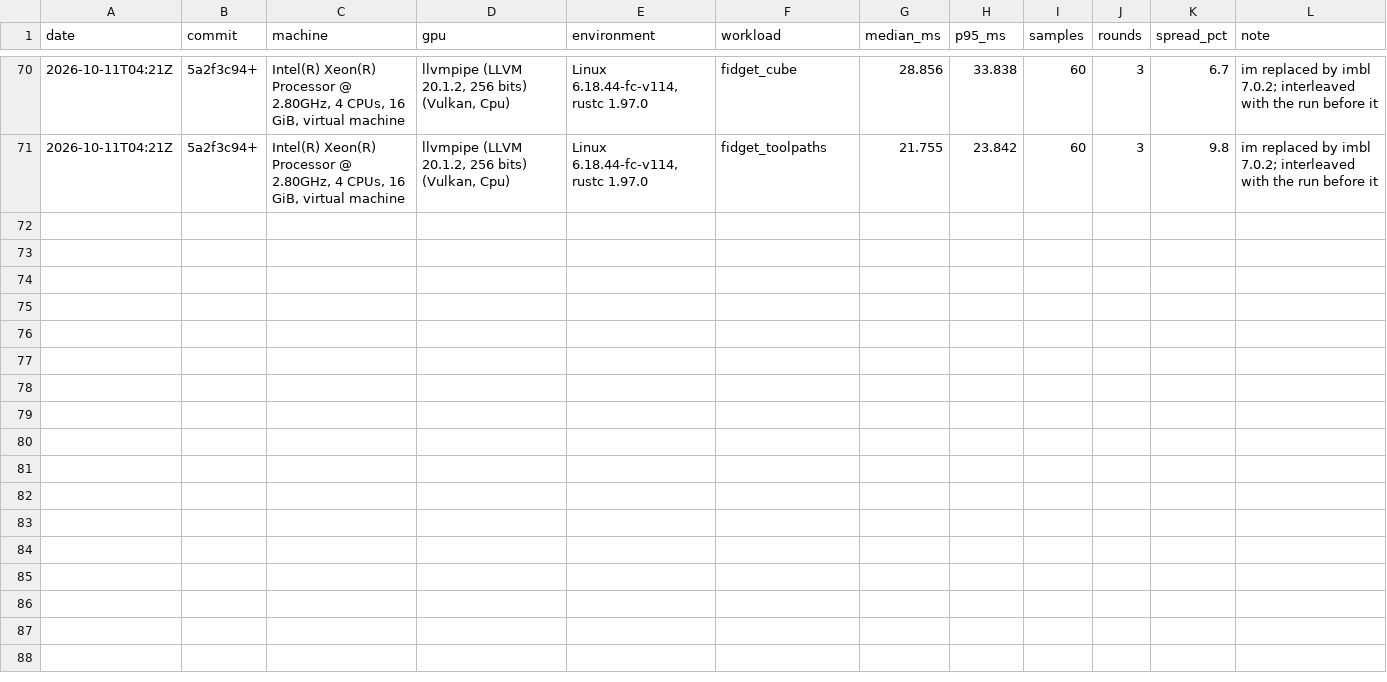
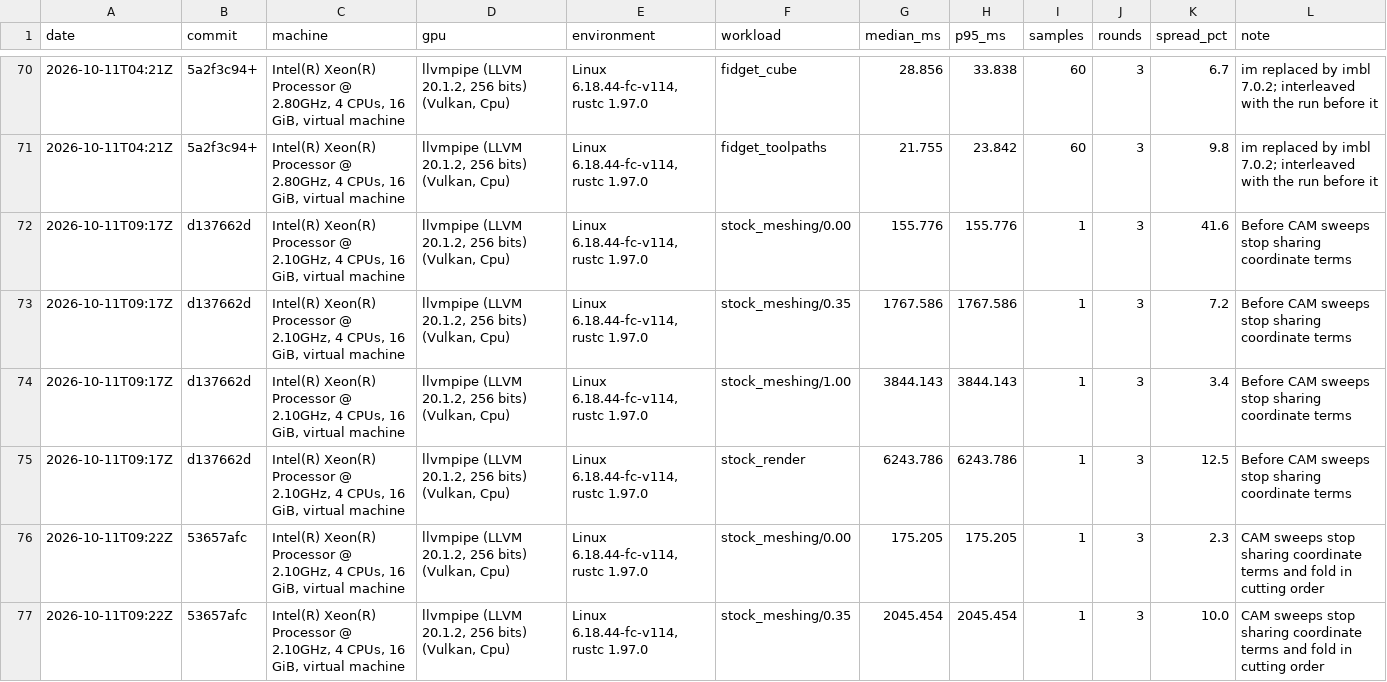
Before and after one commit to jbrownson/progred, a TSV file: docs/performance-log.tsv, drawn as a sheet; only a part is shown, gaps mark what is left out; the diff covers the shown part only.

```diff
--- a/docs/performance-log.tsv
+++ b/docs/performance-log.tsv
@@ -71 +71,7 @@ date	commit	machine	gpu	environment	workload	median_ms	p95_ms	samples	rounds	spr
 2026-10-11T04:21Z	5a2f3c94+	Intel(R) Xeon(R) Processor @ 2.80GHz, 4 CPUs, 16 GiB, virtual machine	llvmpipe (LLVM 20.1.2, 256 bits) (Vulkan, Cpu)	Linux 6.18.44-fc-v114, rustc 1.97.0	fidget_toolpaths	21.755	23.842	60	3	9.8	im replaced by imbl 7.0.2; interleaved with the run before it
+2026-10-11T09:17Z	d137662d	Intel(R) Xeon(R) Processor @ 2.10GHz, 4 CPUs, 16 GiB, virtual machine	llvmpipe (LLVM 20.1.2, 256 bits) (Vulkan, Cpu)	Linux 6.18.44-fc-v114, rustc 1.97.0	stock_meshing/0.00	155.776	155.776	1	3	41.6	Before CAM sweeps stop sharing coordinate terms
+2026-10-11T09:17Z	d137662d	Intel(R) Xeon(R) Processor @ 2.10GHz, 4 CPUs, 16 GiB, virtual machine	llvmpipe (LLVM 20.1.2, 256 bits) (Vulkan, Cpu)	Linux 6.18.44-fc-v114, rustc 1.97.0	stock_meshing/0.35	1767.586	1767.586	1	3	7.2	Before CAM sweeps stop sharing coordinate terms
+2026-10-11T09:17Z	d137662d	Intel(R) Xeon(R) Processor @ 2.10GHz, 4 CPUs, 16 GiB, virtual machine	llvmpipe (LLVM 20.1.2, 256 bits) (Vulkan, Cpu)	Linux 6.18.44-fc-v114, rustc 1.97.0	stock_meshing/1.00	3844.143	3844.143	1	3	3.4	Before CAM sweeps stop sharing coordinate terms
+2026-10-11T09:17Z	d137662d	Intel(R) Xeon(R) Processor @ 2.10GHz, 4 CPUs, 16 GiB, virtual machine	llvmpipe (LLVM 20.1.2, 256 bits) (Vulkan, Cpu)	Linux 6.18.44-fc-v114, rustc 1.97.0	stock_render	6243.786	6243.786	1	3	12.5	Before CAM sweeps stop sharing coordinate terms
+2026-10-11T09:22Z	53657afc	Intel(R) Xeon(R) Processor @ 2.10GHz, 4 CPUs, 16 GiB, virtual machine	llvmpipe (LLVM 20.1.2, 256 bits) (Vulkan, Cpu)	Linux 6.18.44-fc-v114, rustc 1.97.0	stock_meshing/0.00	175.205	175.205	1	3	2.3	CAM sweeps stop sharing coordinate terms and fold in cutting order
+2026-10-11T09:22Z	53657afc	Intel(R) Xeon(R) Processor @ 2.10GHz, 4 CPUs, 16 GiB, virtual machine	llvmpipe (LLVM 20.1.2, 256 bits) (Vulkan, Cpu)	Linux 6.18.44-fc-v114, rustc 1.97.0	stock_meshing/0.35	2045.454	2045.454	1	3	10.0	CAM sweeps stop sharing coordinate terms and fold in cutting order
```
Also changed, not shown: 6 added rows elsewhere in this file.
